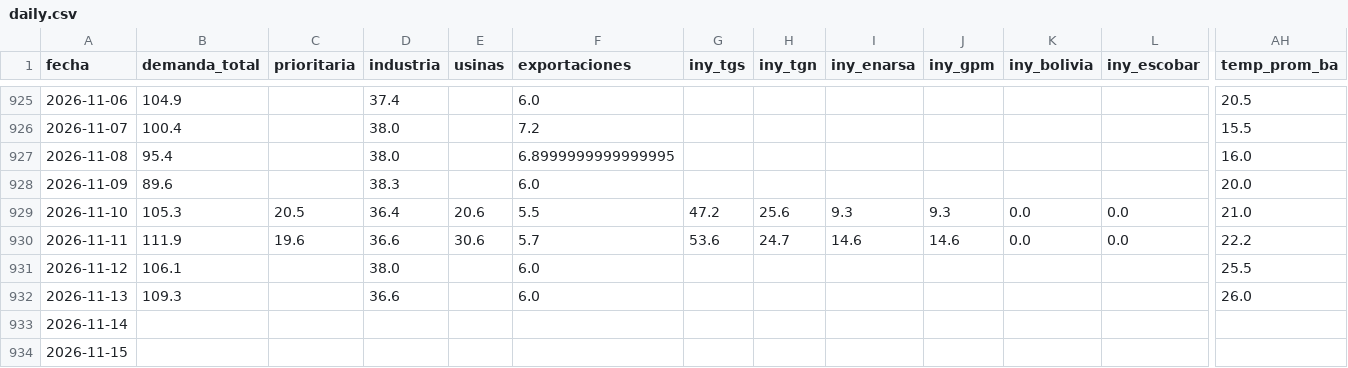
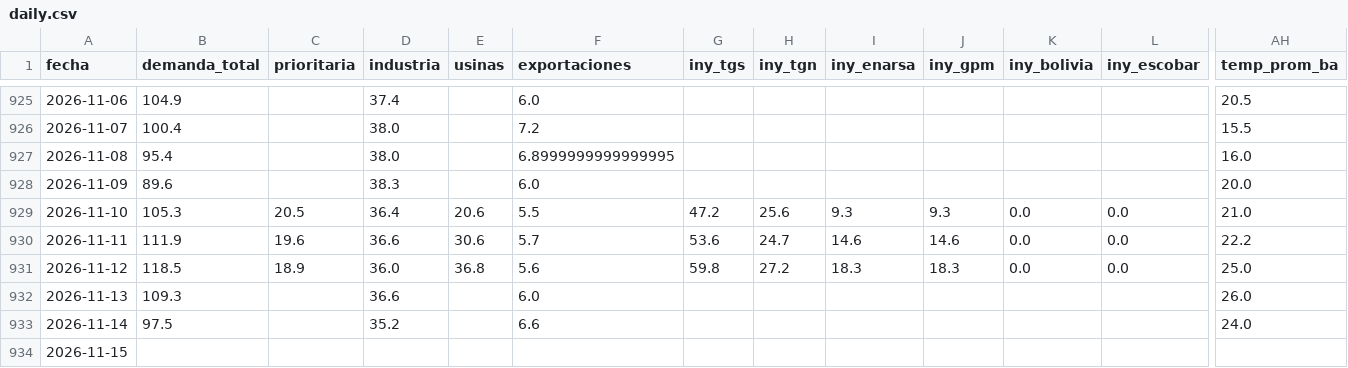
Before and after one commit to mpodeley/estado-red-gas, a CSV file: public/data/daily.csv, drawn as a sheet; only a part is shown, gaps mark what is left out; the diff covers the shown part only; the diff names each change by its address in the sheet, - before the commit and + after, or states it on an @@ line.

```diff
--- a/public/data/daily.csv
+++ b/public/data/daily.csv
-B931 (demanda_total): 106.1
+B931 (demanda_total): 118.5
-C931 (prioritaria): (empty)
+C931 (prioritaria): 18.9
-D931 (industria): 38.0
+D931 (industria): 36.0
-E931 (usinas): (empty)
+E931 (usinas): 36.8
-F931 (exportaciones): 6.0
+F931 (exportaciones): 5.6
-G931 (iny_tgs): (empty)
+G931 (iny_tgs): 59.8
-H931 (iny_tgn): (empty)
+H931 (iny_tgn): 27.2
-I931 (iny_enarsa): (empty)
+I931 (iny_enarsa): 18.3
-J931 (iny_gpm): (empty)
+J931 (iny_gpm): 18.3
-K931 (iny_bolivia): (empty)
+K931 (iny_bolivia): 0.0
-L931 (iny_escobar): (empty)
+L931 (iny_escobar): 0.0
-AH931 (temp_prom_ba): 25.5
+AH931 (temp_prom_ba): 25.0
-B933 (demanda_total): (empty)
+B933 (demanda_total): 97.5
-D933 (industria): (empty)
+D933 (industria): 35.2
-F933 (exportaciones): (empty)
+F933 (exportaciones): 6.6
-AH933 (temp_prom_ba): (empty)
+AH933 (temp_prom_ba): 24.0
```
Also changed, not shown: 10 edited cells elsewhere in this file, public/data/carga_datos.csv, public/data/enargas.csv, 30 other files.
